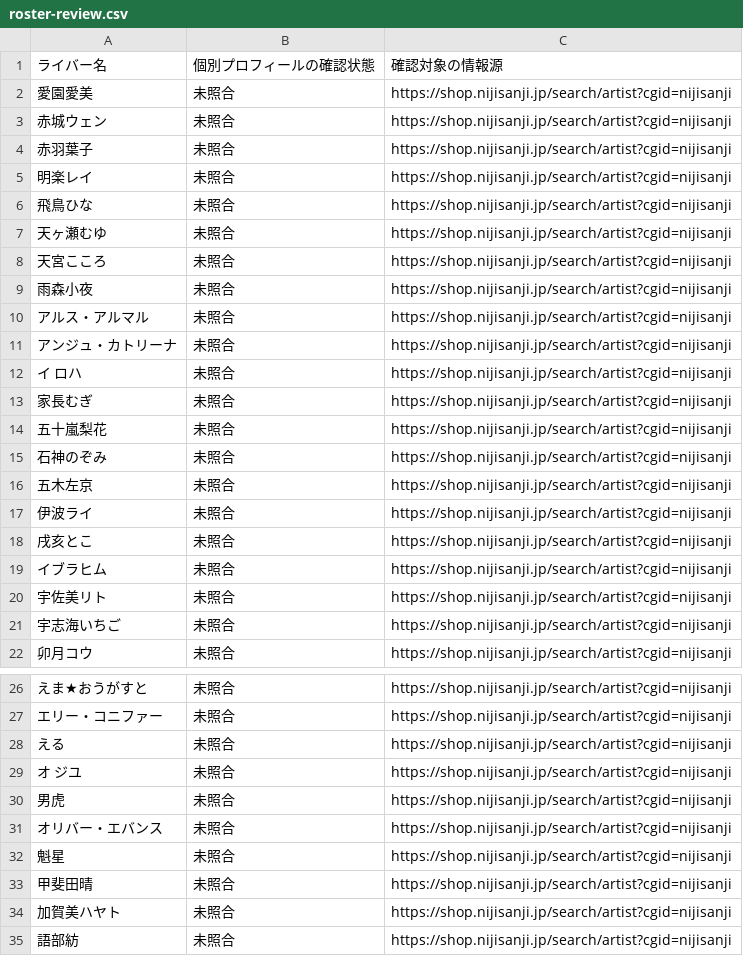
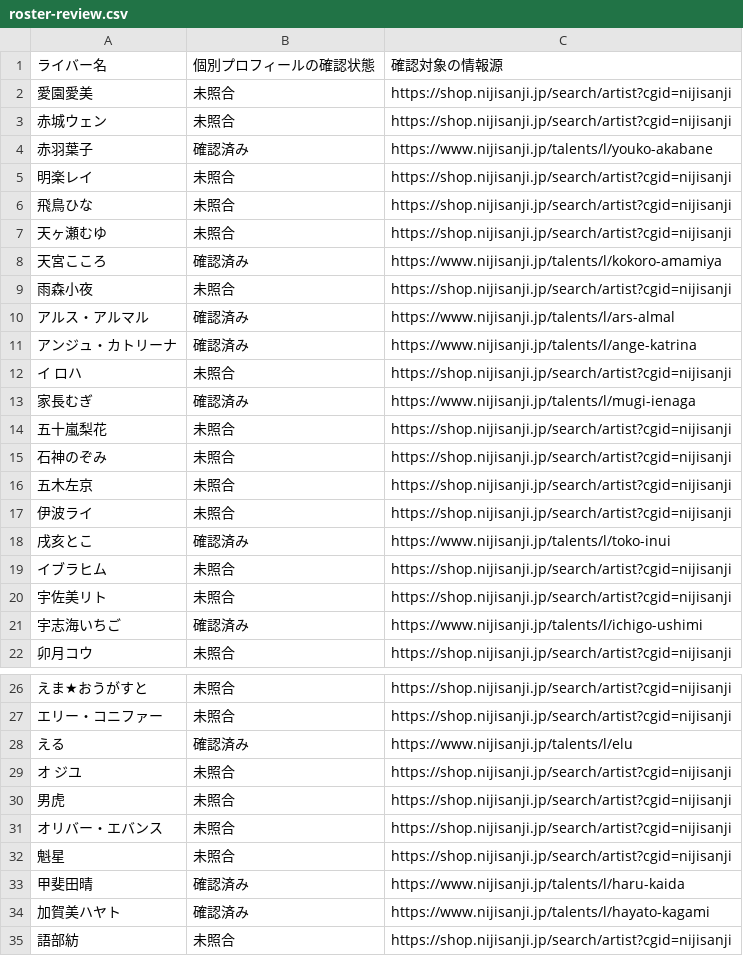
Before and after one commit to yahk08/nijisanji-database, a CSV file: roster-review.csv, drawn as a sheet; only a part is shown, gaps mark what is left out; the diff covers the shown part only.

Commit message:
Add 26 verified Nijisanji talent profiles

```diff
--- a/roster-review.csv
+++ b/roster-review.csv
@@ -3,3 +3,3 @@
 赤城ウェン,未照合,https://shop.nijisanji.jp/search/artist?cgid=nijisanji
-赤羽葉子,未照合,https://shop.nijisanji.jp/search/artist?cgid=nijisanji
+赤羽葉子,確認済み,https://www.nijisanji.jp/talents/l/youko-akabane
 明楽レイ,未照合,https://shop.nijisanji.jp/search/artist?cgid=nijisanji
@@ -7,8 +7,8 @@
 天ヶ瀬むゆ,未照合,https://shop.nijisanji.jp/search/artist?cgid=nijisanji
-天宮こころ,未照合,https://shop.nijisanji.jp/search/artist?cgid=nijisanji
+天宮こころ,確認済み,https://www.nijisanji.jp/talents/l/kokoro-amamiya
 雨森小夜,未照合,https://shop.nijisanji.jp/search/artist?cgid=nijisanji
-アルス・アルマル,未照合,https://shop.nijisanji.jp/search/artist?cgid=nijisanji
-アンジュ・カトリーナ,未照合,https://shop.nijisanji.jp/search/artist?cgid=nijisanji
+アルス・アルマル,確認済み,https://www.nijisanji.jp/talents/l/ars-almal
+アンジュ・カトリーナ,確認済み,https://www.nijisanji.jp/talents/l/ange-katrina
 イ ロハ,未照合,https://shop.nijisanji.jp/search/artist?cgid=nijisanji
-家長むぎ,未照合,https://shop.nijisanji.jp/search/artist?cgid=nijisanji
+家長むぎ,確認済み,https://www.nijisanji.jp/talents/l/mugi-ienaga
 五十嵐梨花,未照合,https://shop.nijisanji.jp/search/artist?cgid=nijisanji
@@ -17,6 +17,6 @@
 伊波ライ,未照合,https://shop.nijisanji.jp/search/artist?cgid=nijisanji
-戌亥とこ,未照合,https://shop.nijisanji.jp/search/artist?cgid=nijisanji
+戌亥とこ,確認済み,https://www.nijisanji.jp/talents/l/toko-inui
 イブラヒム,未照合,https://shop.nijisanji.jp/search/artist?cgid=nijisanji
 宇佐美リト,未照合,https://shop.nijisanji.jp/search/artist?cgid=nijisanji
-宇志海いちご,未照合,https://shop.nijisanji.jp/search/artist?cgid=nijisanji
+宇志海いちご,確認済み,https://www.nijisanji.jp/talents/l/ichigo-ushimi
 卯月コウ,未照合,https://shop.nijisanji.jp/search/artist?cgid=nijisanji
@@ -27,3 +27,3 @@
 エリー・コニファー,未照合,https://shop.nijisanji.jp/search/artist?cgid=nijisanji
-える,未照合,https://shop.nijisanji.jp/search/artist?cgid=nijisanji
+える,確認済み,https://www.nijisanji.jp/talents/l/elu
 オ ジユ,未照合,https://shop.nijisanji.jp/search/artist?cgid=nijisanji
@@ -32,4 +32,4 @@
 魁星,未照合,https://shop.nijisanji.jp/search/artist?cgid=nijisanji
-甲斐田晴,未照合,https://shop.nijisanji.jp/search/artist?cgid=nijisanji
-加賀美ハヤト,未照合,https://shop.nijisanji.jp/search/artist?cgid=nijisanji
+甲斐田晴,確認済み,https://www.nijisanji.jp/talents/l/haru-kaida
+加賀美ハヤト,確認済み,https://www.nijisanji.jp/talents/l/hayato-kagami
 語部紡,未照合,https://shop.nijisanji.jp/search/artist?cgid=nijisanji
```
Also changed, not shown: 34 edited cells elsewhere in this file, 29 other files.
